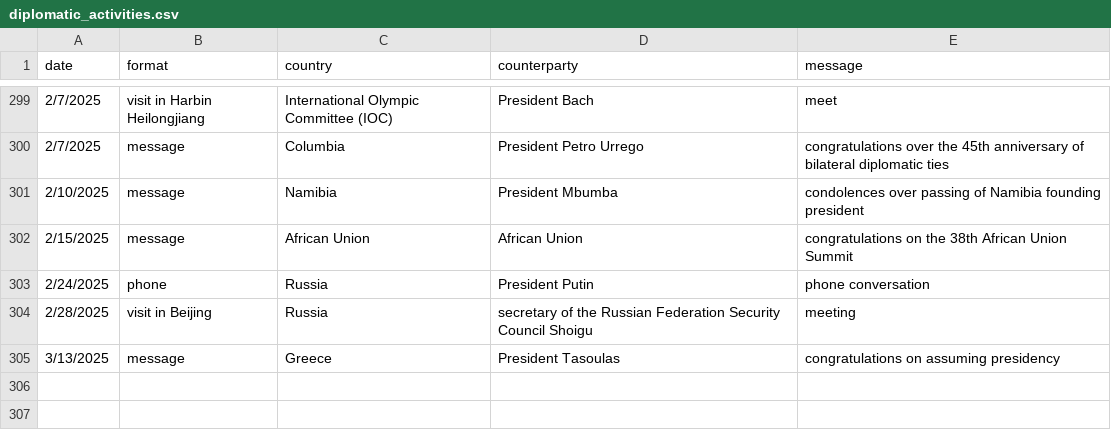
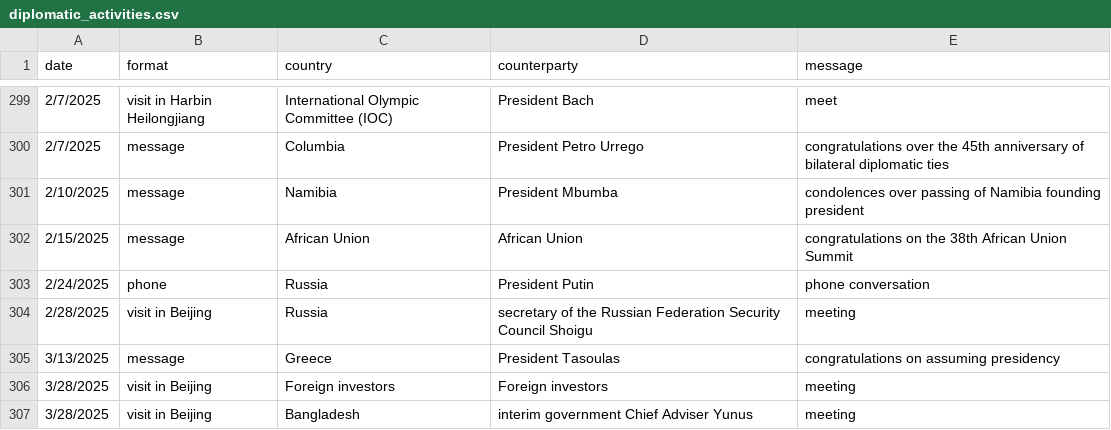
Before and after one commit to boshishuoshuo/boshishuoshuo.github.io, a CSV file: _data/diplomatic_activities.csv, drawn as a sheet; only a part is shown, gaps mark what is left out.

Commit message:
Update diplomatic activities 2025/3/28

```diff
--- a/_data/diplomatic_activities.csv
+++ b/_data/diplomatic_activities.csv
@@ -305 +305,3 @@ date,format,country,counterparty,message
 3/13/2025,message,Greece,President Tasoulas,congratulations on assuming presidency
+3/28/2025,visit in Beijing,Foreign investors,Foreign investors,meeting
+3/28/2025,visit in Beijing,Bangladesh,interim government Chief Adviser Yunus,meeting
```
